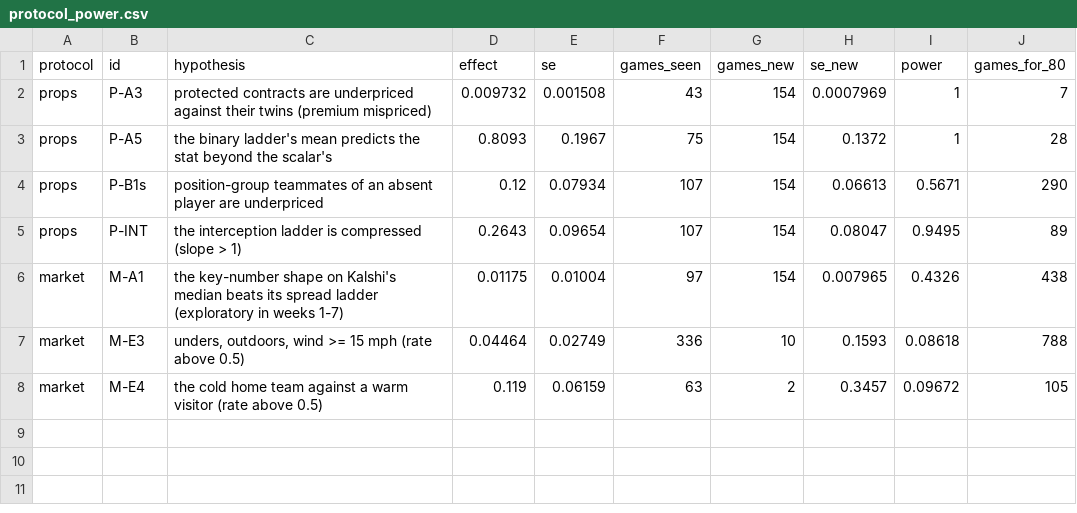
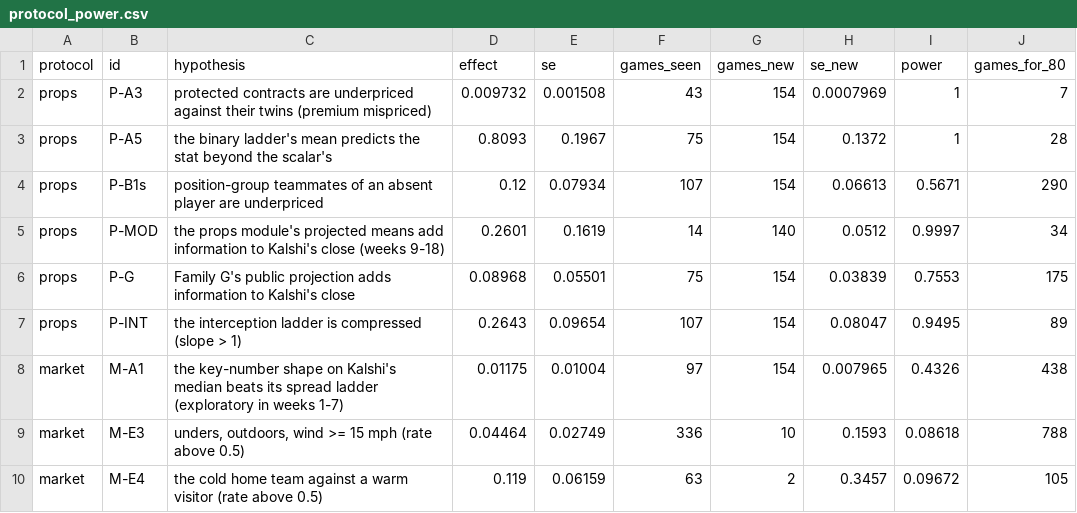
Before and after one commit to jviola1019/nfl_weekly_simulation, a CSV file: reports/2026-10-29/hypotheses/out/protocol_power.csv, drawn as a sheet; the diff names each change by its address in the sheet, - before the commit and + after, or states it on an @@ line.

```diff
--- a/reports/2026-10-29/hypotheses/out/protocol_power.csv
+++ b/reports/2026-10-29/hypotheses/out/protocol_power.csv
+row 5: props | P-MOD | the props module's projected means add information to Kalshi's close (weeks 9-18) | 0.2601 | 0.1619 | 14 | 140 | 0.0512 | 0.9997 | 34
+row 6: props | P-G | Family G's public projection adds information to Kalshi's close | 0.08968 | 0.05501 | 75 | 154 | 0.03839 | 0.7553 | 175
```
Also changed, not shown: reports/2026-10-29/hypotheses/out/venues/quote_age__20261029T210658Z.csv, 29 other files.
